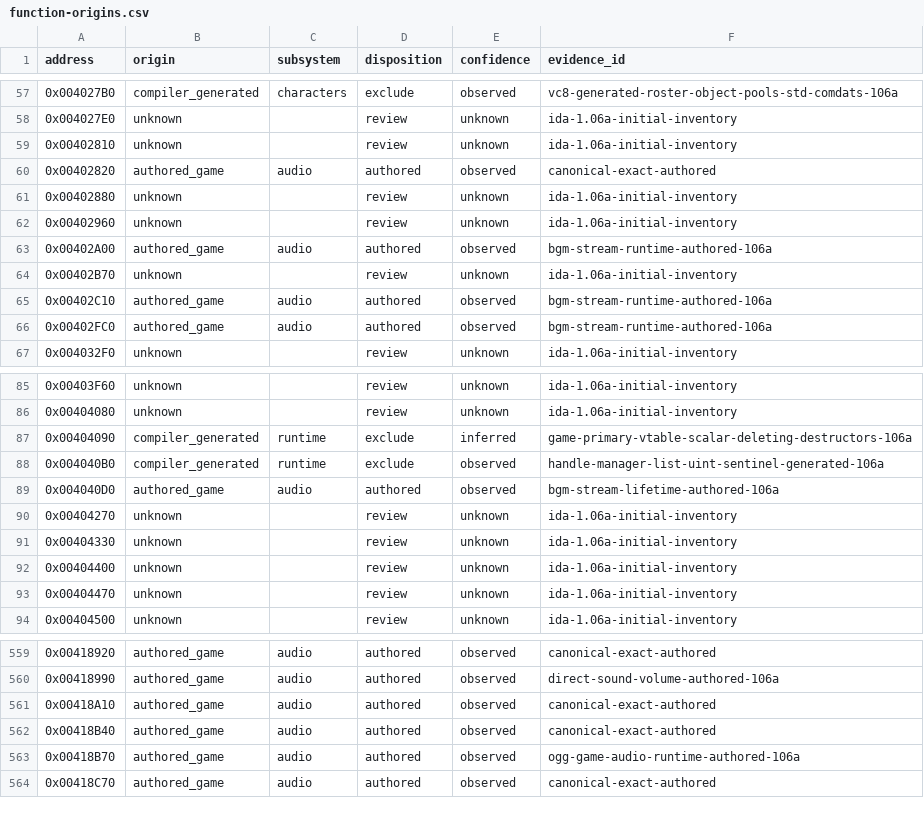
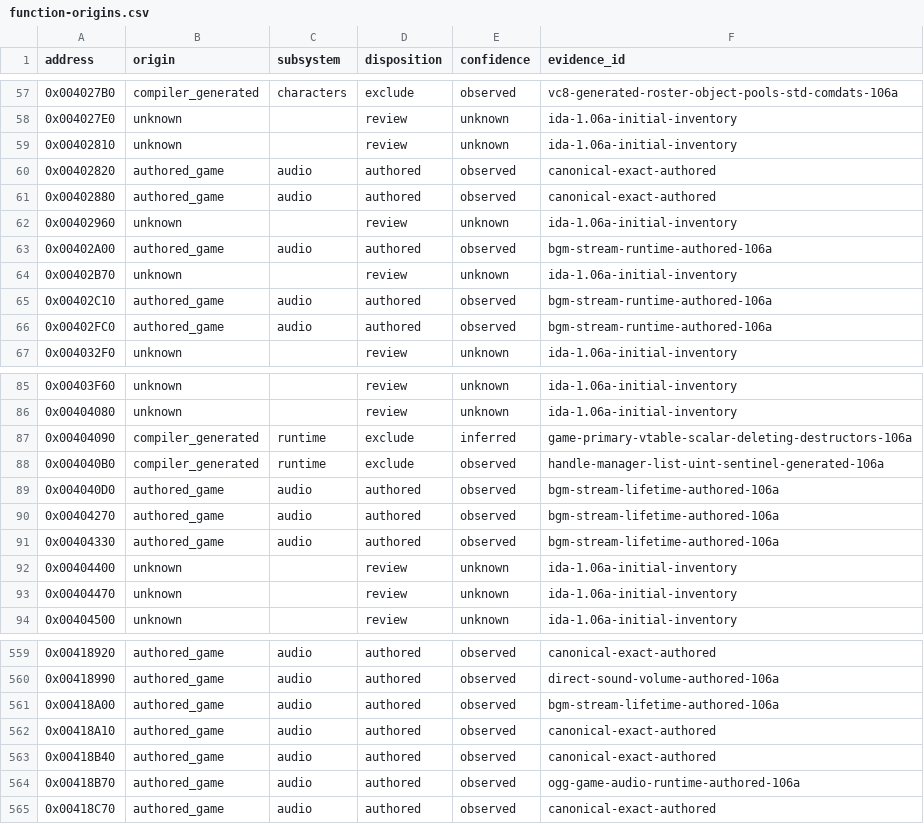
Before and after one commit to N0zoM1z0/th105, a CSV file: config/function-origins.csv, drawn as a sheet; only a part is shown, gaps mark what is left out.

```diff
--- a/config/function-origins.csv
+++ b/config/function-origins.csv
@@ -60,3 +60,3 @@ address,origin,subsystem,disposition,confidence,evidence_id
 0x00402820,authored_game,audio,authored,observed,canonical-exact-authored
-0x00402880,unknown,,review,unknown,ida-1.06a-initial-inventory
+0x00402880,authored_game,audio,authored,observed,canonical-exact-authored
 0x00402960,unknown,,review,unknown,ida-1.06a-initial-inventory
@@ -89,4 +89,4 @@ address,origin,subsystem,disposition,confidence,evidence_id
 0x004040D0,authored_game,audio,authored,observed,bgm-stream-lifetime-authored-106a
-0x00404270,unknown,,review,unknown,ida-1.06a-initial-inventory
-0x00404330,unknown,,review,unknown,ida-1.06a-initial-inventory
+0x00404270,authored_game,audio,authored,observed,bgm-stream-lifetime-authored-106a
+0x00404330,authored_game,audio,authored,observed,bgm-stream-lifetime-authored-106a
 0x00404400,unknown,,review,unknown,ida-1.06a-initial-inventory
@@ -560,2 +560,3 @@ address,origin,subsystem,disposition,confidence,evidence_id
 0x00418990,authored_game,audio,authored,observed,direct-sound-volume-authored-106a
+0x00418A00,authored_game,audio,authored,observed,bgm-stream-lifetime-authored-106a
 0x00418A10,authored_game,audio,authored,observed,canonical-exact-authored
```
Also changed, not shown: config/implemented.csv, config/matches.csv, 16 other files.
